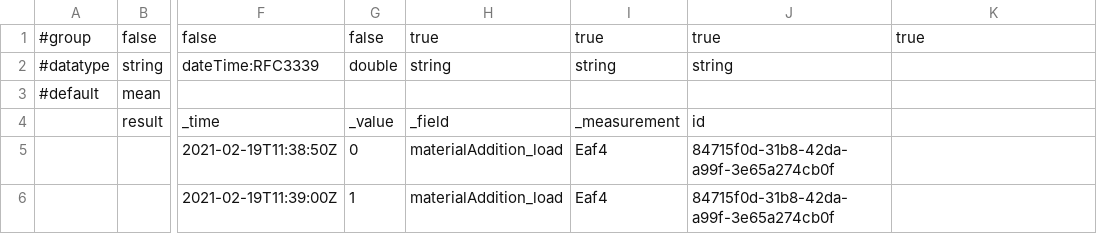
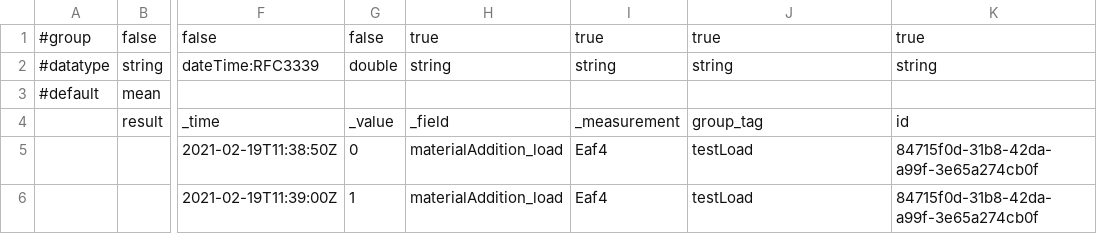
Before and after one commit to shashankvivek/user-dashboard-app, a CSV file: temp.csv, drawn as a sheet; only a part is shown, gaps mark what is left out; the diff names each change by its address in the sheet, - before the commit and + after, or states it on an @@ line.

Commit message:
Update temp.csv

```diff
--- a/temp.csv
+++ b/temp.csv
-K2: (empty)
+K2: string
-J4: id
+J4: group_tag
-K4: (empty)
+K4: id
-J5:J6: 84715f0d-31b8-42da-a99f-3e65a274cb0f
+J5:J6: testLoad
-K5:K6: (empty)
+K5:K6: 84715f0d-31b8-42da-a99f-3e65a274cb0f
```
